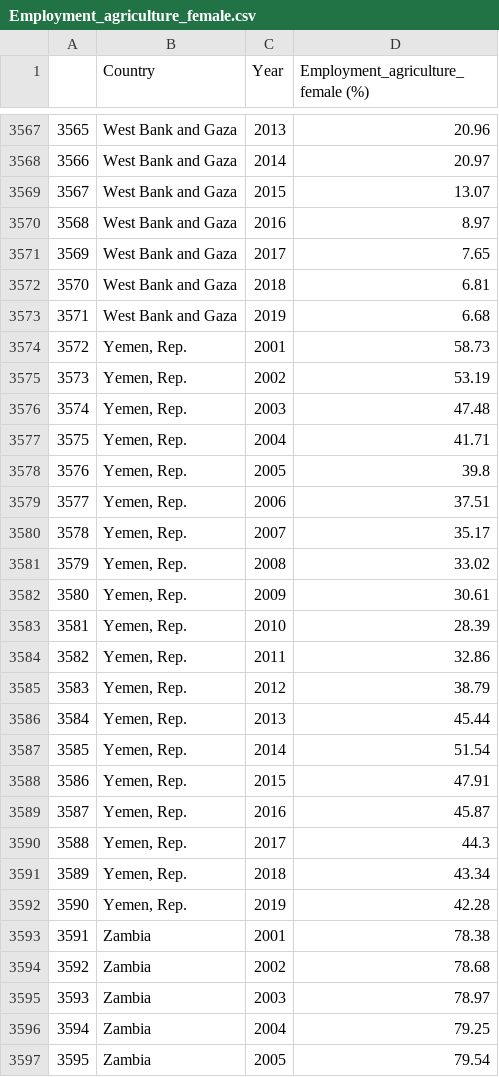
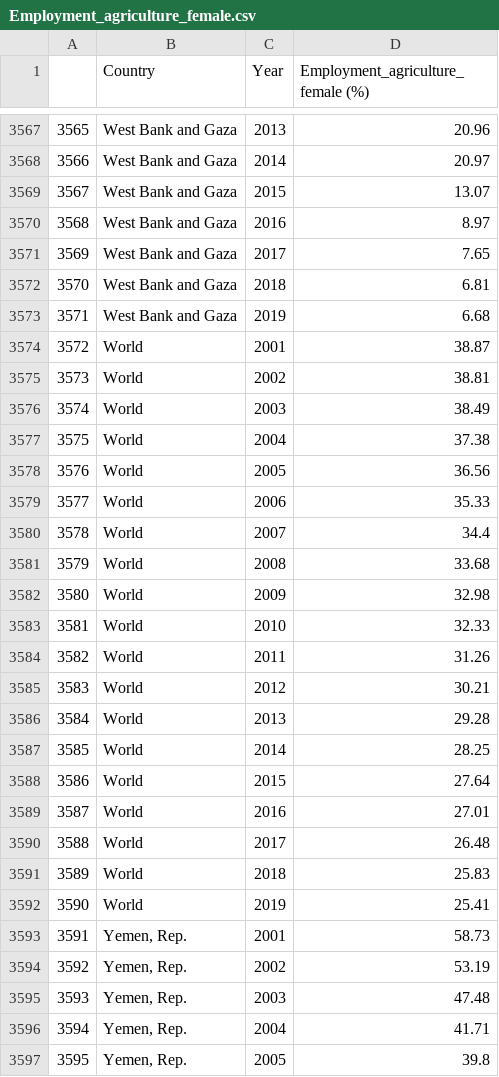
Before and after one commit to inesbsantos/Women-s-Role-in-the-Job-market-in-the-21st-Century, a CSV file: datasets/Employment_agriculture_female.csv, drawn as a sheet; only a part is shown, gaps mark what is left out; the shorter side is filled out with more unchanged rows; addresses are those after the commit; the diff names each change by its address in the sheet, - before the commit and + after, or states it on an @@ line.

```diff
--- a/datasets/Employment_agriculture_female.csv
+++ b/datasets/Employment_agriculture_female.csv
+row 3574: 3572 | World | 2001 | 38.87
+row 3575: 3573 | World | 2002 | 38.81
+row 3576: 3574 | World | 2003 | 38.49
+row 3577: 3575 | World | 2004 | 37.38
+row 3578: 3576 | World | 2005 | 36.56
+row 3579: 3577 | World | 2006 | 35.33
+row 3580: 3578 | World | 2007 | 34.4
+row 3581: 3579 | World | 2008 | 33.68
+row 3582: 3580 | World | 2009 | 32.98
+row 3583: 3581 | World | 2010 | 32.33
+row 3584: 3582 | World | 2011 | 31.26
+row 3585: 3583 | World | 2012 | 30.21
+row 3586: 3584 | World | 2013 | 29.28
+row 3587: 3585 | World | 2014 | 28.25
+row 3588: 3586 | World | 2015 | 27.64
+row 3589: 3587 | World | 2016 | 27.01
+row 3590: 3588 | World | 2017 | 26.48
+row 3591: 3589 | World | 2018 | 25.83
+row 3592: 3590 | World | 2019 | 25.41
@@ column A renumbered from row 3593 down @@
```
Also changed, not shown: datasets/Employment_industry_female.csv, datasets/Employment_services_female.csv.
